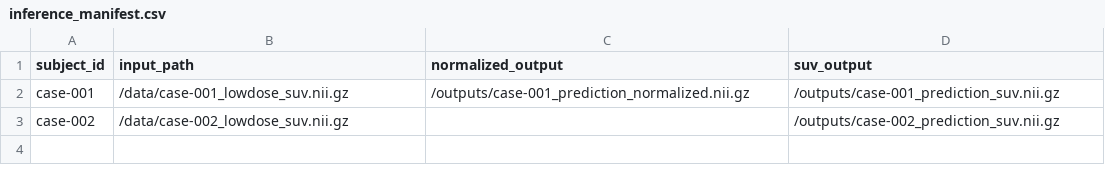
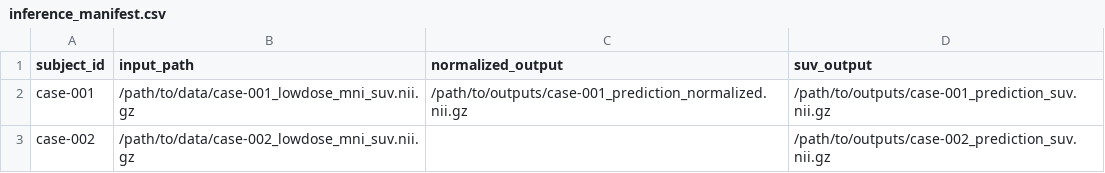
Before and after one commit to ConfidenceRaymond/SMART-PET, a CSV file: examples/inference_manifest.csv, drawn as a sheet.

```diff
--- a/examples/inference_manifest.csv
+++ b/examples/inference_manifest.csv
@@ -1,3 +1,3 @@
 subject_id,input_path,normalized_output,suv_output
-case-001,/data/case-001_lowdose_suv.nii.gz,/outputs/case-001_prediction_normalized.nii.gz,/outputs/case-001_prediction_suv.nii.gz
-case-002,/data/case-002_lowdose_suv.nii.gz,,/outputs/case-002_prediction_suv.nii.gz
+case-001,/path/to/data/case-001_lowdose_mni_suv.nii.gz,/path/to/outputs/case-001_prediction_normalized.nii.gz,/path/to/outputs/case-001_prediction_suv.nii.gz
+case-002,/path/to/data/case-002_lowdose_mni_suv.nii.gz,,/path/to/outputs/case-002_prediction_suv.nii.gz
```
Also changed, not shown: examples/train_manifest.csv, examples/validation_manifest.csv, 18 other files.
